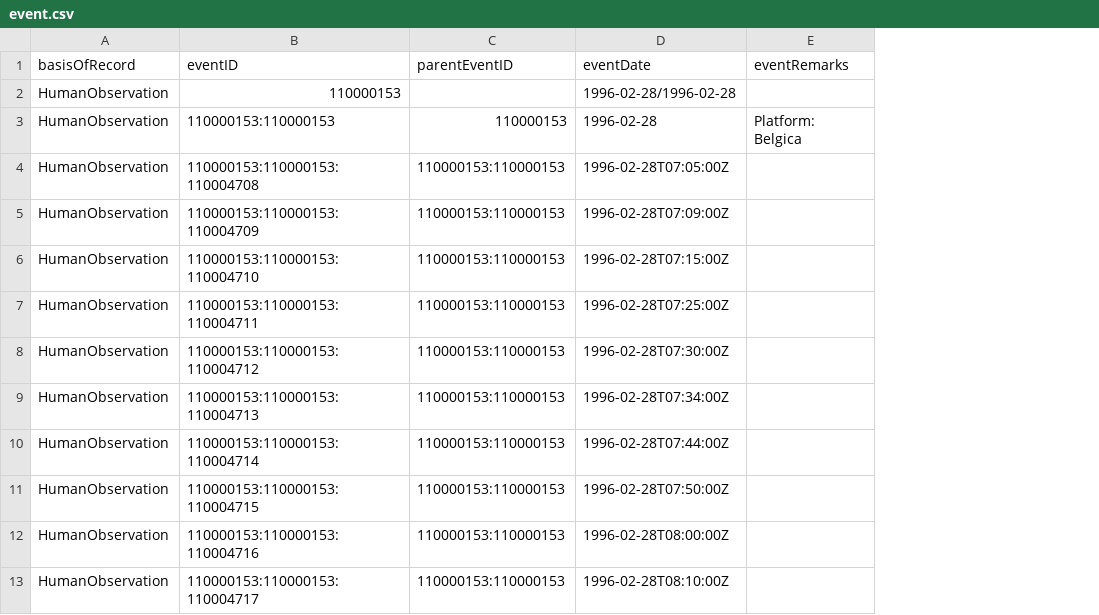
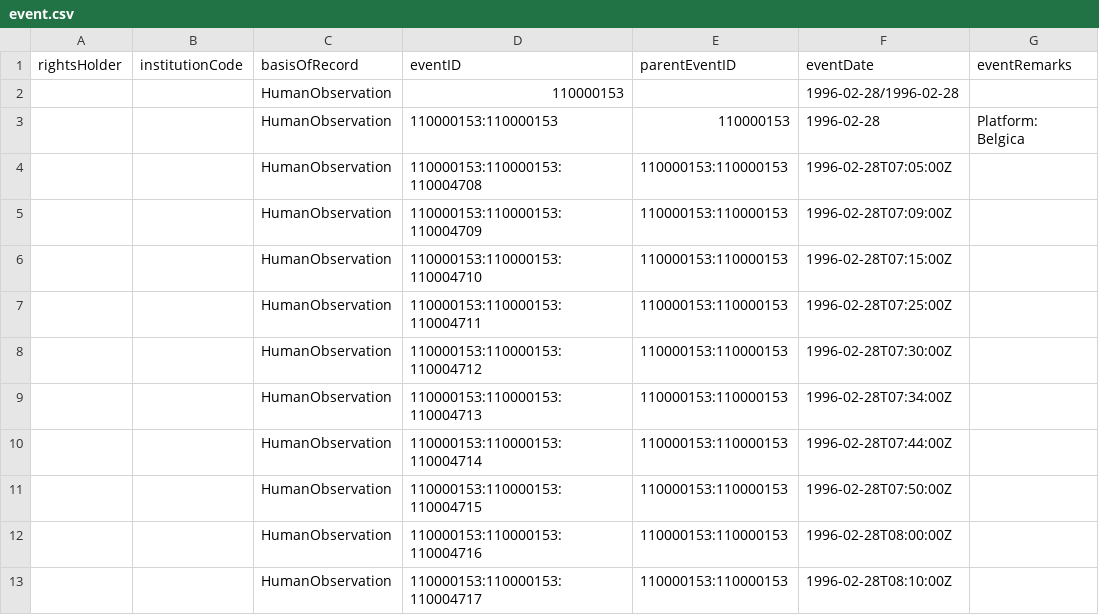
Before and after one commit to EMODnet/esas2obis, a CSV file: data/processed/event.csv, drawn as a sheet; only a part is shown; the diff names each change by its address in the sheet, - before the commit and + after, or states it on an @@ line.

Commit message:
Add placeholder rightsHolder, institutionCode

```diff
--- a/data/processed/event.csv
+++ b/data/processed/event.csv
+column A (rightsHolder), empty
+column B (institutionCode), empty
```
Also changed, not shown: 1 other file.
